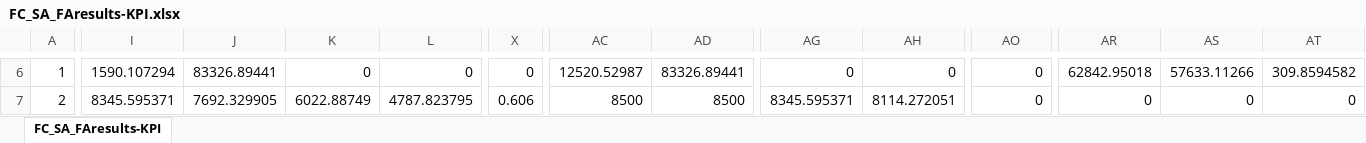
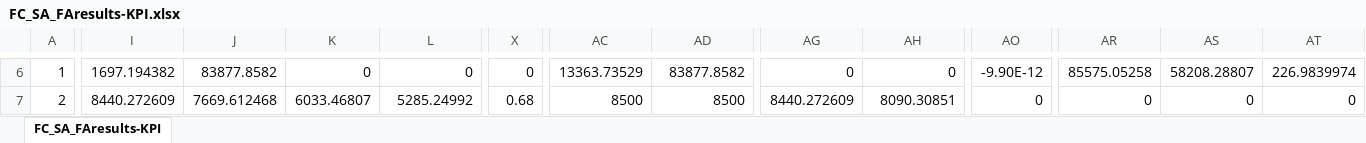
Before and after one commit to songmath-thunderain/msp_models_for_adaptive_disaster_relief_logistics_planning, an Excel workbook: Python/output/case-study/FC_SA_FAresults-KPI.xlsx, sheet FC_SA_FAresults-KPI, drawn as a sheet; only a part is shown, gaps mark what is left out; values as stored, in another font and other column widths than the file's, no borders; the diff covers the shown part only; the diff names each change by its address in the sheet, - before the commit and + after, or states it on an @@ line.

```diff
--- a/Python/output/case-study/FC_SA_FAresults-KPI.xlsx (sheet FC_SA_FAresults-KPI)
+++ b/Python/output/case-study/FC_SA_FAresults-KPI.xlsx (sheet FC_SA_FAresults-KPI)
-I6: 1590.107294
+I6: 1697.194382
-J6: 83326.89441
+J6: 83877.8582
-AC6: 12520.52987
+AC6: 13363.73529
-AD6: 83326.89441
+AD6: 83877.8582
-AO6: 0
+AO6: -9.90E-12
-AR6: 62842.95018
+AR6: 85575.05258
-AS6: 57633.11266
+AS6: 58208.28807
-AT6: 309.8594582
+AT6: 226.9839974
-I7: 8345.595371
+I7: 8440.272609
-J7: 7692.329905
+J7: 7669.612468
-K7: 6022.88749
+K7: 6033.46807
-L7: 4787.823795
+L7: 5285.24992
-X7: 0.606
+X7: 0.68
-AG7: 8345.595371
+AG7: 8440.272609
-AH7: 8114.272051
+AH7: 8090.30851
```
Also changed, not shown: 127 edited cells elsewhere in this sheet, Python/output/case-study/FC_SA_FAresults.xlsx, Python/output/case-study/penalty-SA-FA-KPI-1.xlsx, 7 other files.
